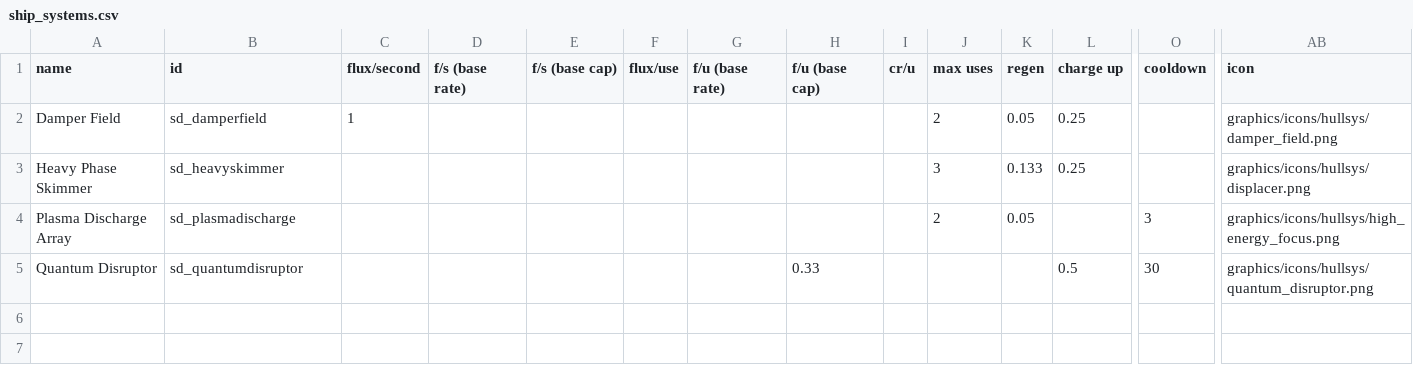
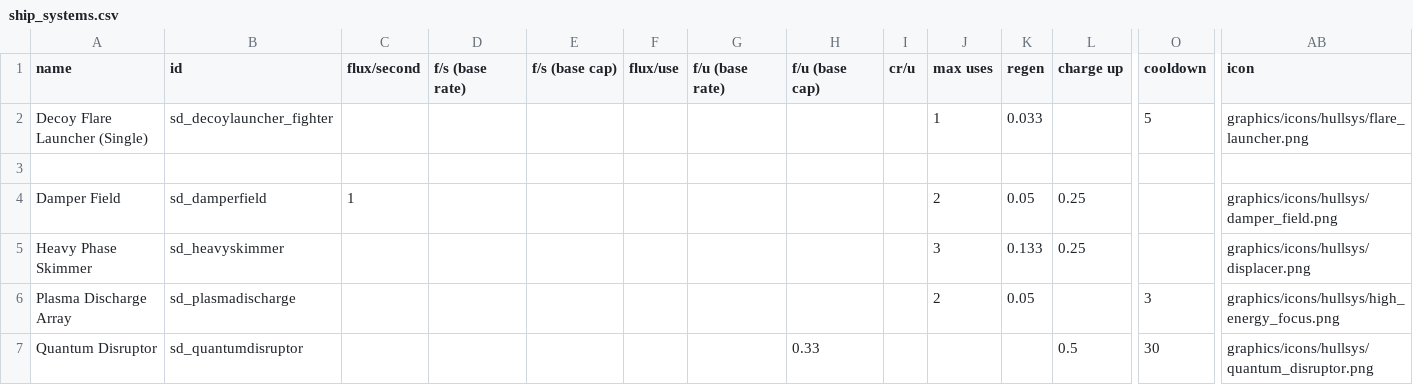
Before and after one commit to Sorrydough/Doughsector, a CSV file: data/shipsystems/ship_systems.csv, drawn as a sheet; only a part is shown, gaps mark what is left out; rows hold the shown columns only; the diff names each change by its address in the sheet, - before the commit and + after, or states it on an @@ line.

```diff
--- a/data/shipsystems/ship_systems.csv
+++ b/data/shipsystems/ship_systems.csv
+row 2: Decoy Flare Launcher (Single) | sd_decoylauncher_fighter |  |  |  |  |  |  |  | 1 | 0.033 |  | 5 | graphics/icons/hullsys/flare_launcher.png
+row 3: (empty)
```
Also changed, not shown: data/hulls/ship_data.csv, data/weapons/weapon_data.csv, 26 other files.
